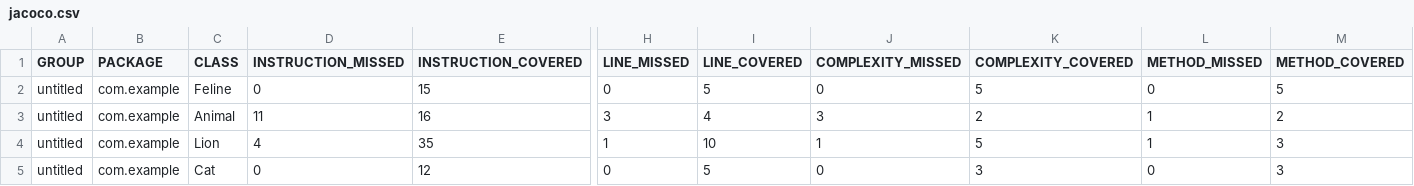
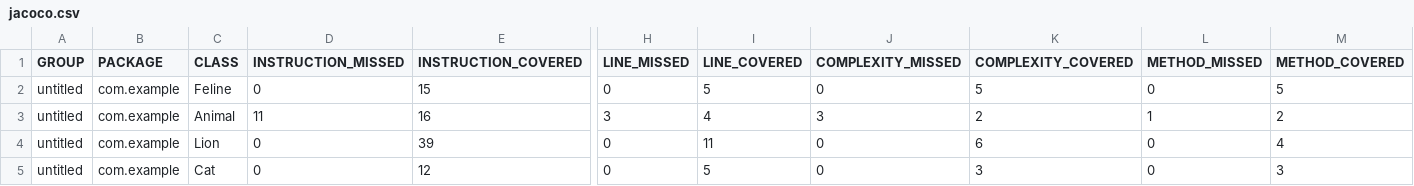
Before and after one commit to Ayantea1/qa_java, a CSV file: target/site/jacoco/jacoco.csv, drawn as a sheet; only a part is shown, gaps mark what is left out; the diff names each change by its address in the sheet, - before the commit and + after, or states it on an @@ line.

```diff
--- a/target/site/jacoco/jacoco.csv
+++ b/target/site/jacoco/jacoco.csv
-D4 (INSTRUCTION_MISSED): 4
+D4 (INSTRUCTION_MISSED): 0
-E4 (INSTRUCTION_COVERED): 35
+E4 (INSTRUCTION_COVERED): 39
-H4 (LINE_MISSED): 1
+H4 (LINE_MISSED): 0
-I4 (LINE_COVERED): 10
+I4 (LINE_COVERED): 11
-J4 (COMPLEXITY_MISSED): 1
+J4 (COMPLEXITY_MISSED): 0
-K4 (COMPLEXITY_COVERED): 5
+K4 (COMPLEXITY_COVERED): 6
-L4 (METHOD_MISSED): 1
+L4 (METHOD_MISSED): 0
-M4 (METHOD_COVERED): 3
+M4 (METHOD_COVERED): 4
```
Also changed, not shown: 8 other files.
